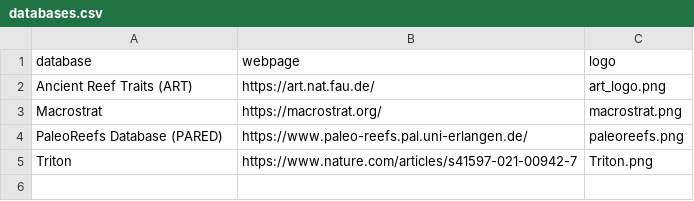
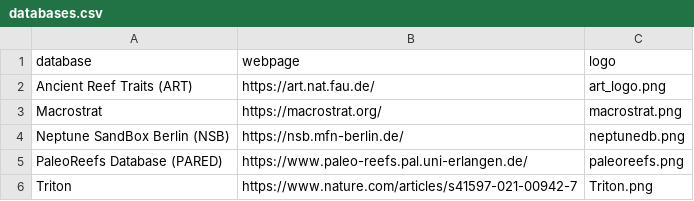
Before and after one commit to Integrated-Record/Integrated-Record.github.io, a CSV file: _data/databases.csv, drawn as a sheet.

```diff
--- a/_data/databases.csv
+++ b/_data/databases.csv
@@ -3,2 +3,3 @@ Ancient Reef Traits (ART),https://art.nat.fau.de/,art_logo.png
 Macrostrat,https://macrostrat.org/,macrostrat.png
+Neptune SandBox Berlin (NSB),https://nsb.mfn-berlin.de/,neptunedb.png
 PaleoReefs Database (PARED),https://www.paleo-reefs.pal.uni-erlangen.de/,paleoreefs.png
```
Also changed, not shown: _data/supporters.csv, 1 other file.
